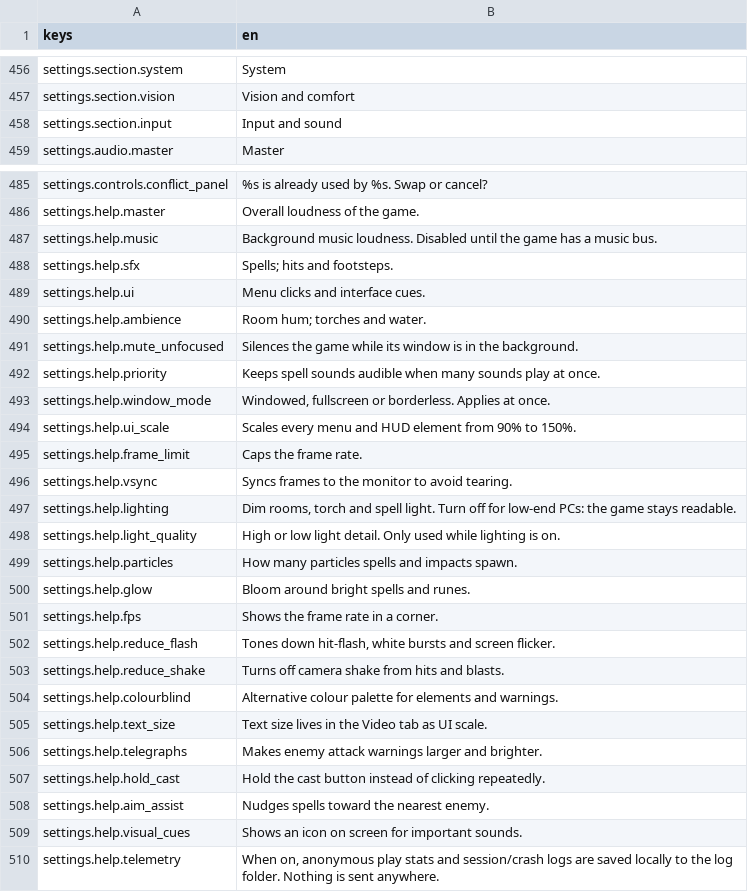
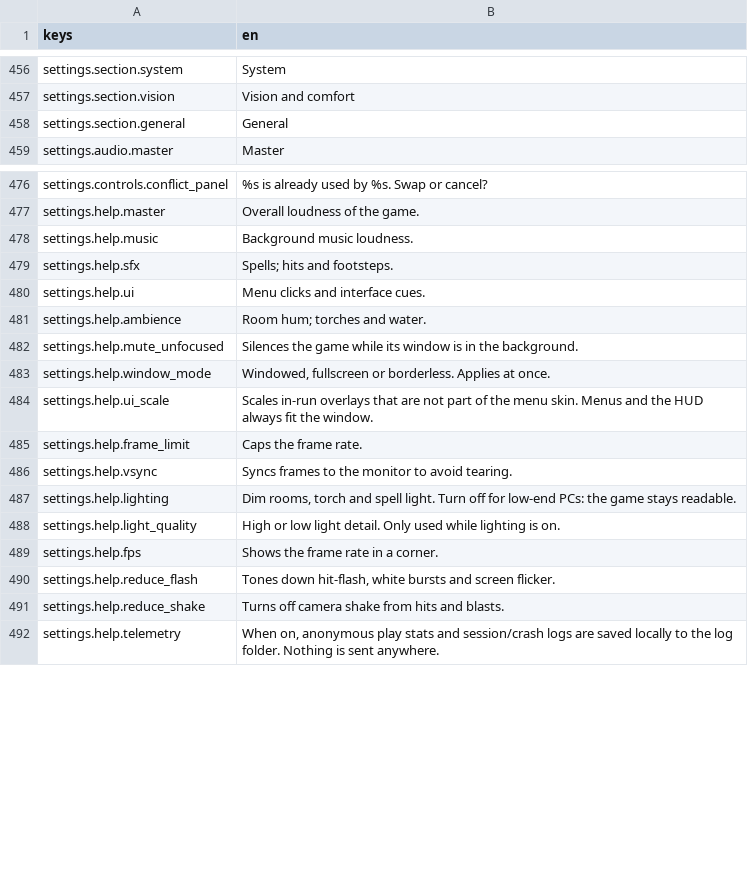
Before and after one commit to franklinjr12/ArcaneDungeon, a CSV file: i18n/strings_en.csv, drawn as a sheet; only a part is shown, gaps mark what is left out; the diff covers the shown part only.

```diff
--- a/i18n/strings_en.csv
+++ b/i18n/strings_en.csv
@@ -484,3 +484,3 @@ settings.section.system,System
 settings.section.vision,Vision and comfort
-settings.section.input,Input and sound
+settings.section.general,General
 settings.audio.master,Master
@@ -513,3 +504,3 @@ settings.controls.conflict_panel,%s is already used by %s. Swap or cancel?
 settings.help.master,Overall loudness of the game.
-settings.help.music,Background music loudness. Disabled until the game has a music bus.
+settings.help.music,Background music loudness.
 settings.help.sfx,Spells; hits and footsteps.
@@ -518,5 +509,4 @@ settings.help.ambience,Room hum; torches and water.
 settings.help.mute_unfocused,Silences the game while its window is in the background.
-settings.help.priority,Keeps spell sounds audible when many sounds play at once.
 settings.help.window_mode,"Windowed, fullscreen or borderless. Applies at once."
-settings.help.ui_scale,Scales every menu and HUD element from 90% to 150%.
+settings.help.ui_scale,Scales in-run overlays that are not part of the menu skin. Menus and the HUD always fit the window.
 settings.help.frame_limit,Caps the frame rate.
@@ -525,4 +515,2 @@ settings.help.lighting,"Dim rooms, torch and spell light. Turn off for low-end P
 settings.help.light_quality,High or low light detail. Only used while lighting is on.
-settings.help.particles,How many particles spells and impacts spawn.
-settings.help.glow,Bloom around bright spells and runes.
 settings.help.fps,Shows the frame rate in a corner.
@@ -530,8 +518,2 @@ settings.help.reduce_flash,"Tones down hit-flash, white bursts and screen flicke
 settings.help.reduce_shake,Turns off camera shake from hits and blasts.
-settings.help.colourblind,Alternative colour palette for elements and warnings.
-settings.help.text_size,Text size lives in the Video tab as UI scale.
-settings.help.telegraphs,Makes enemy attack warnings larger and brighter.
-settings.help.hold_cast,Hold the cast button instead of clicking repeatedly.
-settings.help.aim_assist,Nudges spells toward the nearest enemy.
-settings.help.visual_cues,Shows an icon on screen for important sounds.
 settings.help.telemetry,"When on, anonymous play stats and session/crash logs are saved locally to the log folder. Nothing is sent anywhere."
```
Also changed, not shown: 3 added rows and 12 removed rows elsewhere in this file, 6 other files.
